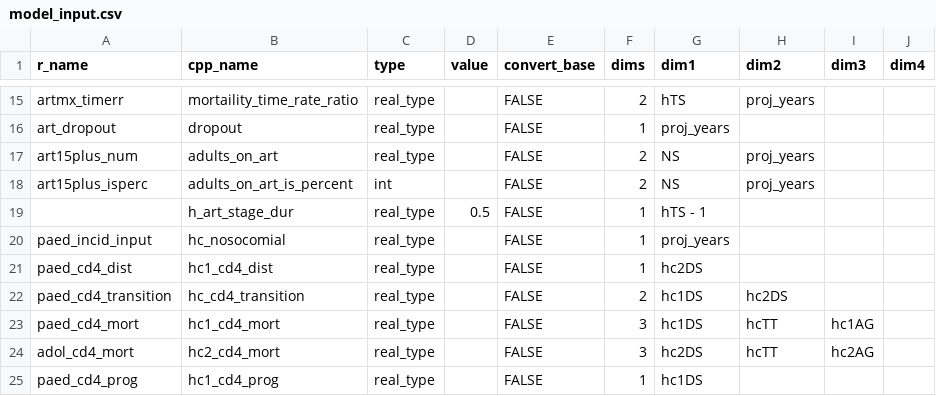
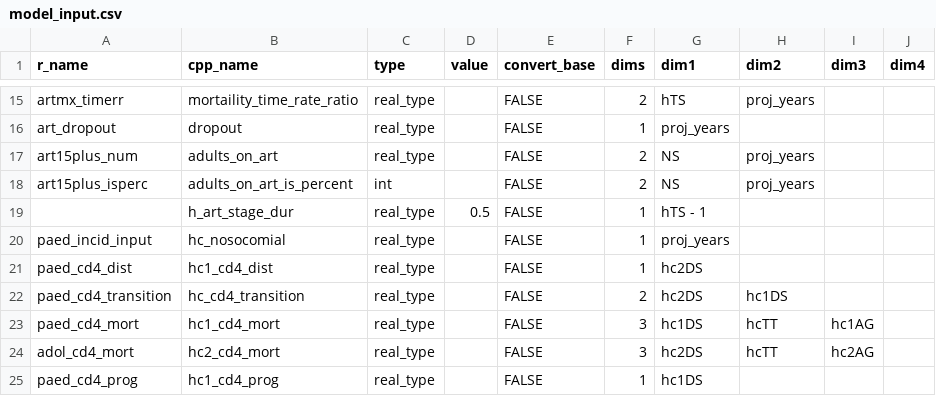
Before and after one commit to mrc-ide/leapfrog, a CSV file: inst/cpp_generation/model_input.csv, drawn as a sheet; only a part is shown, gaps mark what is left out.

Commit message:
fixed input for cd4_transition

```diff
--- a/inst/cpp_generation/model_input.csv
+++ b/inst/cpp_generation/model_input.csv
@@ -21,3 +21,3 @@ paed_incid_input,hc_nosocomial,real_type,,FALSE,1,proj_years,,,
 paed_cd4_dist,hc1_cd4_dist,real_type,,FALSE,1,hc2DS,,,
-paed_cd4_transition,hc_cd4_transition,real_type,,FALSE,2,hc1DS,hc2DS,,
+paed_cd4_transition,hc_cd4_transition,real_type,,FALSE,2,hc2DS,hc1DS,,
 paed_cd4_mort,hc1_cd4_mort,real_type,,FALSE,3,hc1DS,hcTT,hc1AG,
```
Also changed, not shown: 2 other files.
